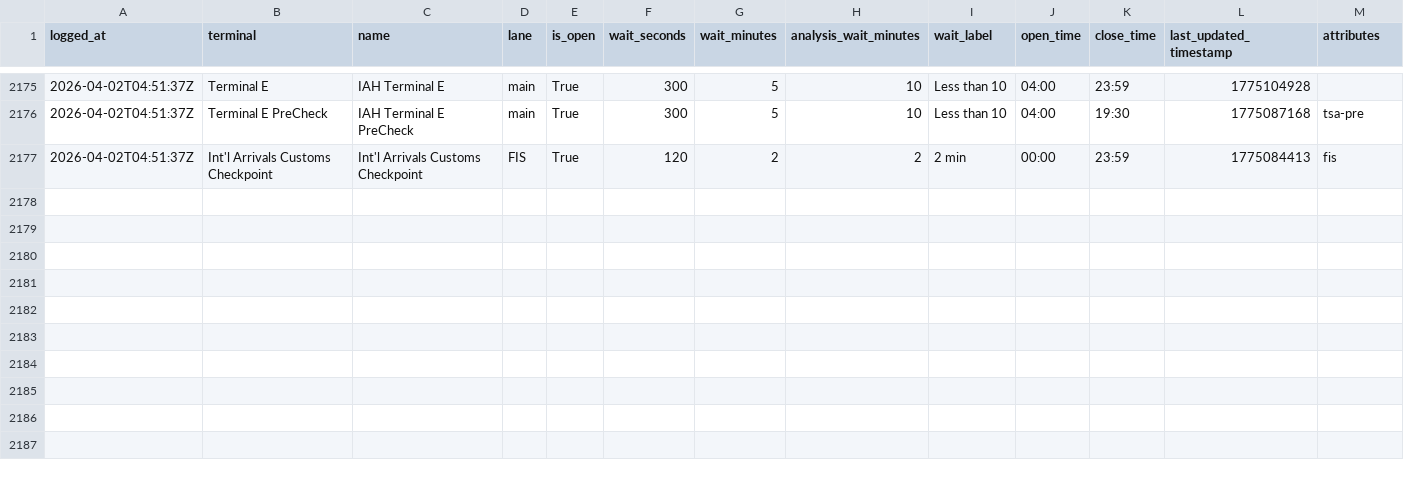
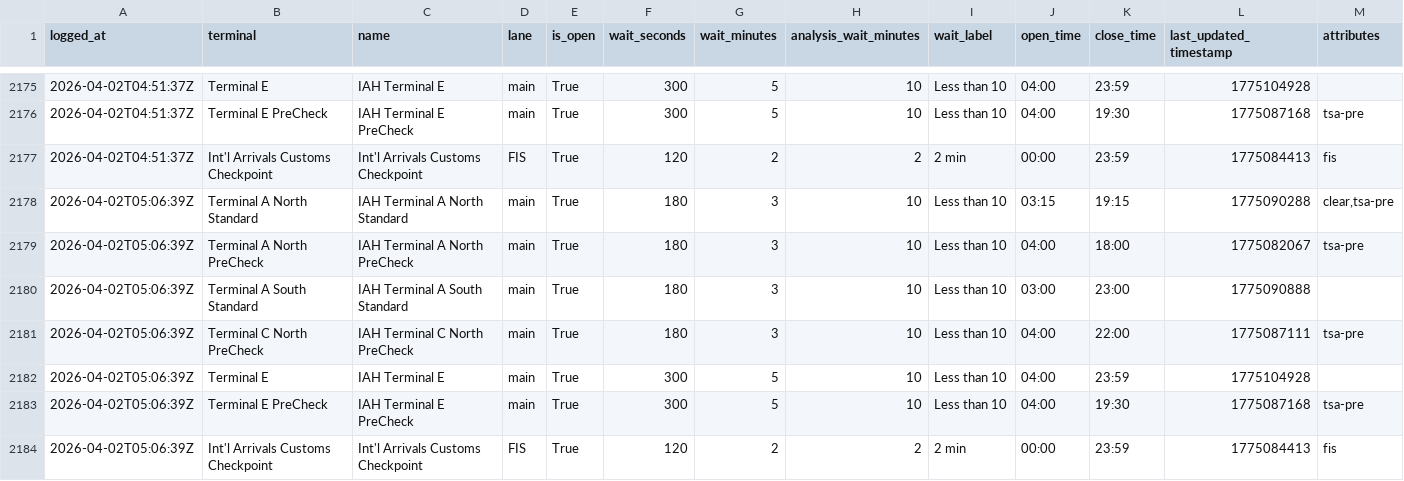
Before and after one commit to heyottomax/iah-wait-times, a CSV file: iah_wait_times.csv, drawn as a sheet; only a part is shown, gaps mark what is left out; the diff names each change by its address in the sheet, - before the commit and + after, or states it on an @@ line.

Commit message:
Polish IAH wait times site

```diff
--- a/iah_wait_times.csv
+++ b/iah_wait_times.csv
+row 2178: 2026-04-02T05:06:39Z | Terminal A North Standard | IAH Terminal A North Standard | main | True | 180 | 3 | 10 | Less than 10 | 03:15 | 19:15 | 1775090288 | clear,tsa-pre
+row 2179: 2026-04-02T05:06:39Z | Terminal A North PreCheck | IAH Terminal A North PreCheck | main | True | 180 | 3 | 10 | Less than 10 | 04:00 | 18:00 | 1775082067 | tsa-pre
+row 2180: 2026-04-02T05:06:39Z | Terminal A South Standard | IAH Terminal A South Standard | main | True | 180 | 3 | 10 | Less than 10 | 03:00 | 23:00 | 1775090888
+row 2181: 2026-04-02T05:06:39Z | Terminal C North PreCheck | IAH Terminal C North PreCheck | main | True | 180 | 3 | 10 | Less than 10 | 04:00 | 22:00 | 1775087111 | tsa-pre
+row 2182: 2026-04-02T05:06:39Z | Terminal E | IAH Terminal E | main | True | 300 | 5 | 10 | Less than 10 | 04:00 | 23:59 | 1775104928
+row 2183: 2026-04-02T05:06:39Z | Terminal E PreCheck | IAH Terminal E PreCheck | main | True | 300 | 5 | 10 | Less than 10 | 04:00 | 19:30 | 1775087168 | tsa-pre
+row 2184: 2026-04-02T05:06:39Z | Int'l Arrivals Customs Checkpoint | Int'l Arrivals Customs Checkpoint | FIS | True | 120 | 2 | 2 | 2 min | 00:00 | 23:59 | 1775084413 | fis
```
Also changed, not shown: 2 other files.
